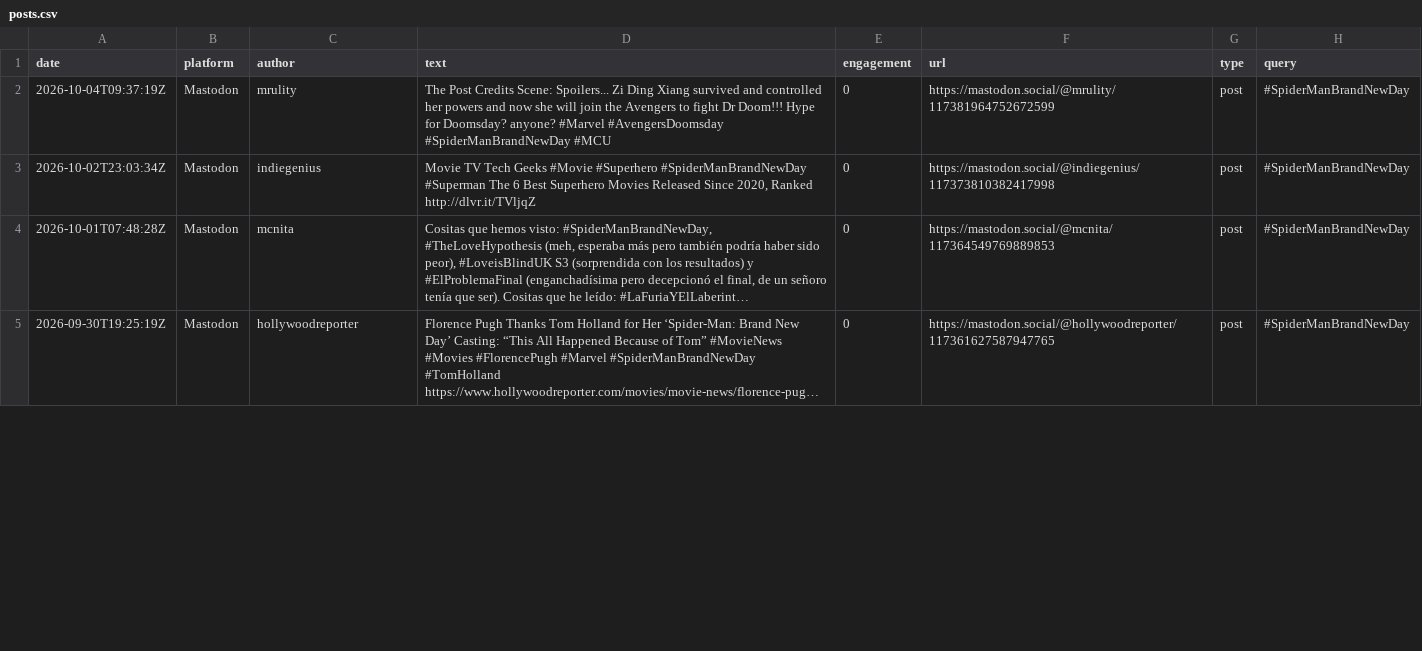
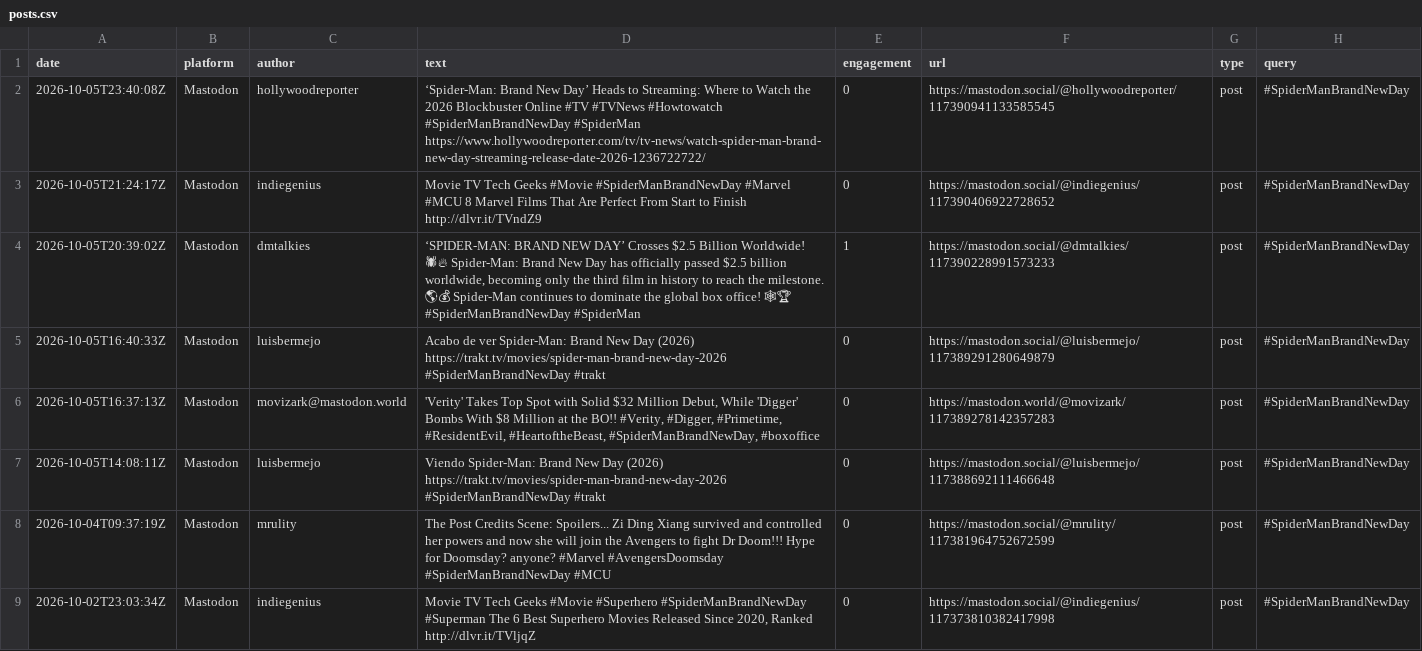
Before and after one commit to jmurphy328-code/Social-listening, a CSV file: data/spider-man-brand-new-day/posts.csv, drawn as a sheet; only a part is shown; the shorter side is filled out with more unchanged rows; long unchanged cells end in …; the diff names each change by its address in the sheet, - before the commit and + after, or states it on an @@ line.

```diff
--- a/data/spider-man-brand-new-day/posts.csv
+++ b/data/spider-man-brand-new-day/posts.csv
+row 2: 2026-10-05T23:40:08Z | Mastodon | hollywoodreporter | ‘Spider-Man: Brand New Day’ Heads to Streaming: Where to Watch the 2026 Blockbuster Online #TV #TVNews #Howtowatch #SpiderManBrandNewDay #SpiderMan https://www.hollywoodreporter.com/tv/tv-news/watch-spider-man-brand-new-day-streaming-release-date-2026-1236722722/ | 0 | https://mastodon.social/@hollywoodreporter/117390941133585545 | post | #SpiderManBrandNewDay
+row 3: 2026-10-05T21:24:17Z | Mastodon | indiegenius | Movie TV Tech Geeks #Movie #SpiderManBrandNewDay #Marvel #MCU 8 Marvel Films That Are Perfect From Start to Finish http://dlvr.it/TVndZ9 | 0 | https://mastodon.social/@indiegenius/117390406922728652 | post | #SpiderManBrandNewDay
+row 4: 2026-10-05T20:39:02Z | Mastodon | dmtalkies | ‘SPIDER-MAN: BRAND NEW DAY’ Crosses $2.5 Billion Worldwide! 🕷🔥 Spider-Man: Brand New Day has officially passed $2.5 billion worldwide, becoming only the third film in history to reach the milestone. 🌎💰 Spider-Man continues to dominate the global box office! 🕸🏆 #SpiderManBrandNewDay #SpiderMan | 1 | https://mastodon.social/@dmtalkies/117390228991573233 | post | #SpiderManBrandNewDay
+row 5: 2026-10-05T16:40:33Z | Mastodon | luisbermejo | Acabo de ver Spider-Man: Brand New Day (2026) https://trakt.tv/movies/spider-man-brand-new-day-2026 #SpiderManBrandNewDay #trakt | 0 | https://mastodon.social/@luisbermejo/117389291280649879 | post | #SpiderManBrandNewDay
+row 6: 2026-10-05T16:37:13Z | Mastodon | movizark@mastodon.world | 'Verity' Takes Top Spot with Solid $32 Million Debut, While 'Digger' Bombs With $8 Million at the BO!! #Verity, #Digger, #Primetime, #ResidentEvil, #HeartoftheBeast, #SpiderManBrandNewDay, #boxoffice | 0 | https://mastodon.world/@movizark/117389278142357283 | post | #SpiderManBrandNewDay
+row 7: 2026-10-05T14:08:11Z | Mastodon | luisbermejo | Viendo Spider-Man: Brand New Day (2026) https://trakt.tv/movies/spider-man-brand-new-day-2026 #SpiderManBrandNewDay #trakt | 0 | https://mastodon.social/@luisbermejo/117388692111466648 | post | #SpiderManBrandNewDay
```
Also changed, not shown: data/spider-man-brand-new-day/pageviews.csv, data/the-odyssey/pageviews.csv, 4 other files.
